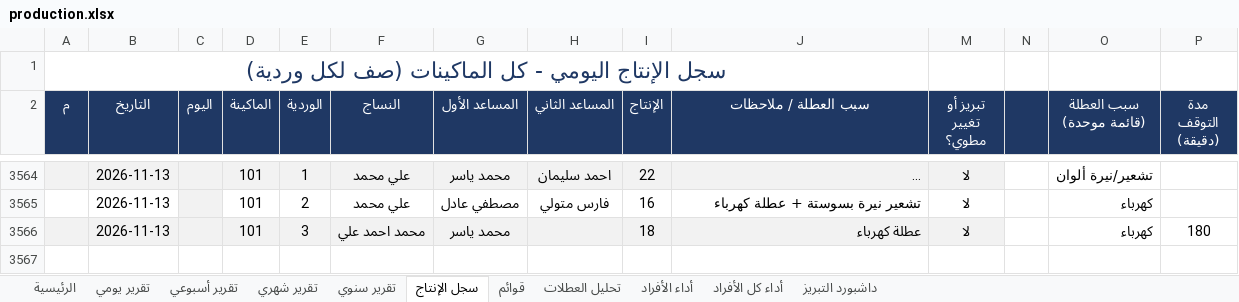
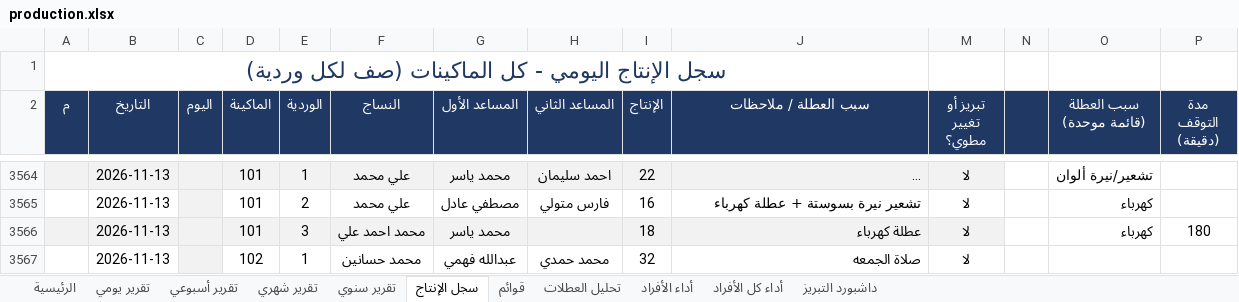
Before and after one commit to alucarderor-cpu/Daily-Production-Report, an Excel workbook: production.xlsx, sheet سجل الإنتاج, drawn as a sheet; only a part is shown, gaps mark what is left out; long unchanged cells end in …; values as stored, in another font and other column widths than the file's, no borders; conditional formats not drawn; the diff names each change by its address in the sheet, - before the commit and + after, or states it on an @@ line.

Commit message:
apply production entries

```diff
--- a/production.xlsx (sheet سجل الإنتاج)
+++ b/production.xlsx (sheet سجل الإنتاج)
+row 3567:  | 2026-11-13 |  | 102 | 1 | محمد حسانين | عبدالله فهمي | محمد حمدي | 32 | صلاة الجمعه | لا
```
Also changed, not shown: 1 other file.
